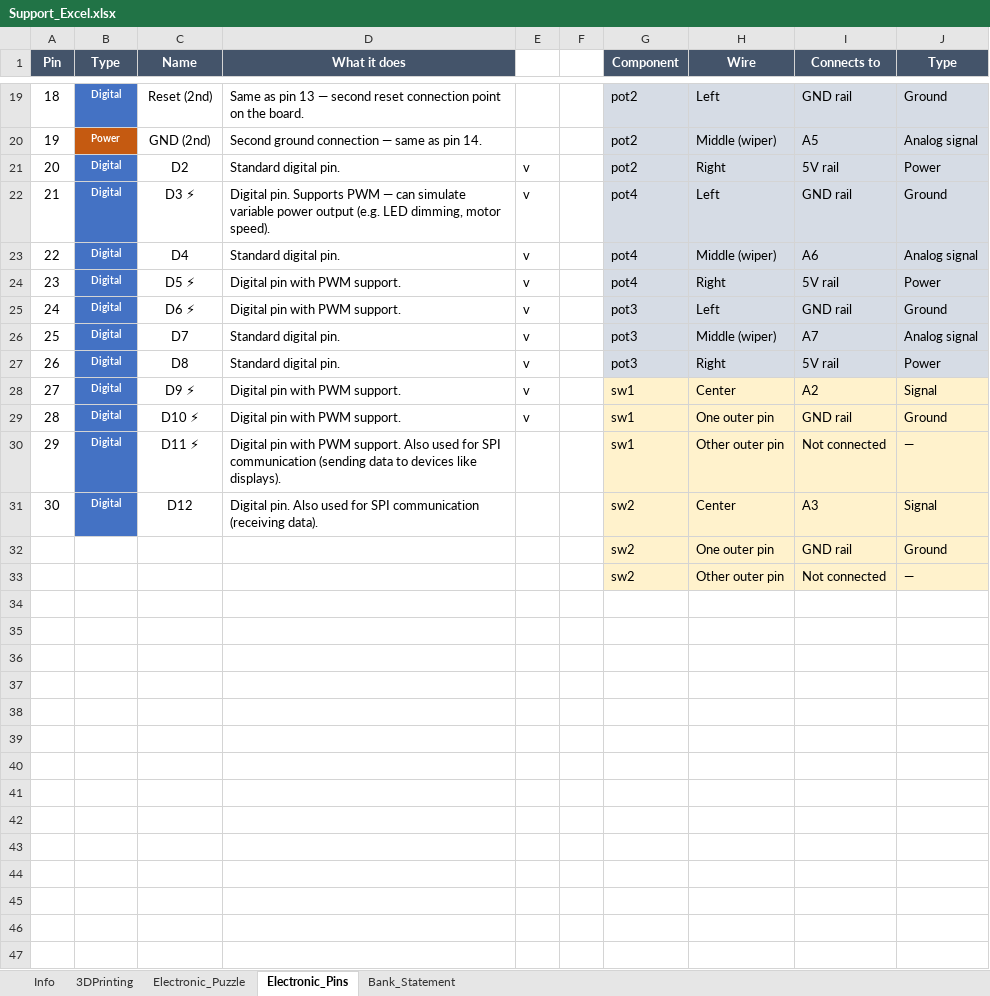
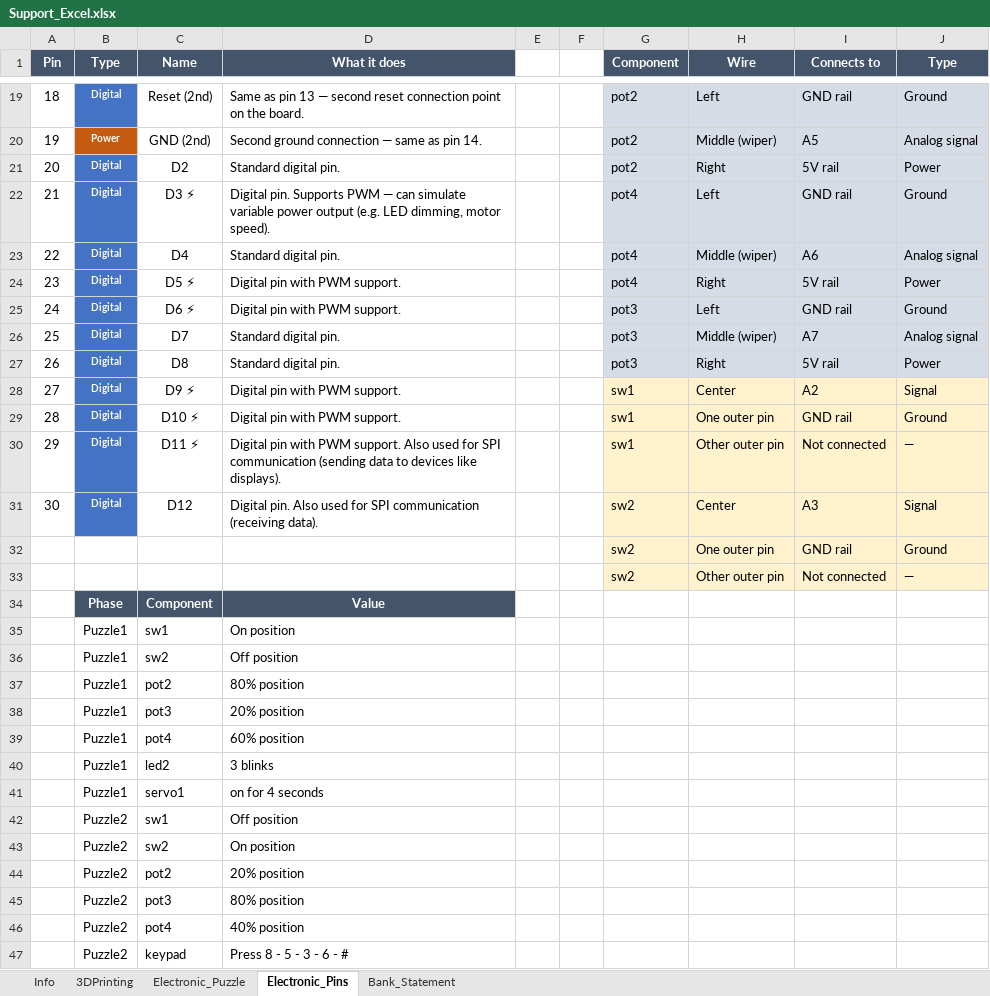
Before and after one commit to OttawaVisuals/EscapeBackpack, an Excel workbook: Space Station Aurora/Support_Excel.xlsx, sheet Electronic_Pins, drawn as a sheet; only a part is shown, gaps mark what is left out; values as stored, in another font and other column widths than the file's, no borders; the diff covers the shown part only; the diff names each change by its address in the sheet, - before the commit and + after, or states it on an @@ line.

Commit message:
Update Support_Excel.xlsx

```diff
--- a/Space Station Aurora/Support_Excel.xlsx (sheet Electronic_Pins)
+++ b/Space Station Aurora/Support_Excel.xlsx (sheet Electronic_Pins)
-E21:E29: v
+E21:E29: (empty)
+row 34:  | Phase | Component | Value
+row 35:  | Puzzle1 | sw1 | On position
+row 36:  | Puzzle1 | sw2 | Off position
+row 37:  | Puzzle1 | pot2 | 80% position
+row 38:  | Puzzle1 | pot3 | 20% position
+row 39:  | Puzzle1 | pot4 | 60% position
+row 40:  | Puzzle1 | led2 | 3 blinks
+row 41:  | Puzzle1 | servo1 | on for 4 seconds
+row 42:  | Puzzle2 | sw1 | Off position
+row 43:  | Puzzle2 | sw2 | On position
+row 44:  | Puzzle2 | pot2 | 20% position
+row 45:  | Puzzle2 | pot3 | 80% position
+row 46:  | Puzzle2 | pot4 | 40% position
+row 47:  | Puzzle2 | keypad | Press 8 - 5 - 3 - 6 - #
```
Also changed, not shown: 2 added rows and 9 edited cells elsewhere in this sheet.
